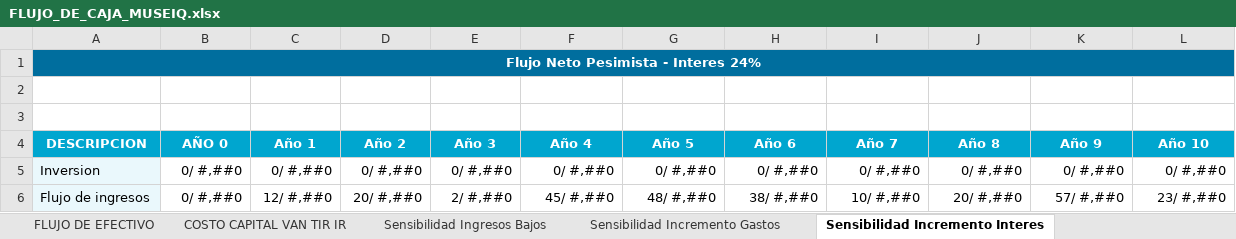
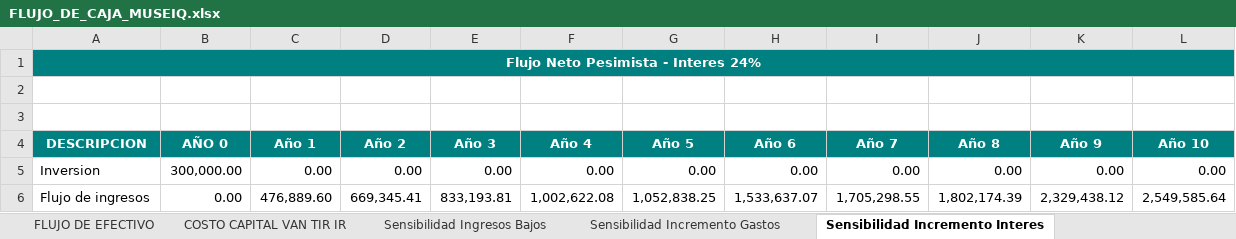
Before and after one commit to eduardo202020/Tesis, an Excel workbook: documentacion-cap-economico/FLUJO_DE_CAJA_MUSEIQ.xlsx, sheet Sensibilidad Incremento Interes, drawn as a sheet; only a part is shown; values as stored, in another font and other column widths than the file's, no borders; the diff covers the shown part only; the diff names each change by its address in the sheet, - before the commit and + after, or states it on an @@ line.

```diff
--- a/documentacion-cap-economico/FLUJO_DE_CAJA_MUSEIQ.xlsx (sheet Sensibilidad Incremento Interes)
+++ b/documentacion-cap-economico/FLUJO_DE_CAJA_MUSEIQ.xlsx (sheet Sensibilidad Incremento Interes)
-A1:L1 fill: #006E9E
+A1:L1 fill: #008080
-A4:L4 fill: #00A6CF
+A4:L4 fill: #008080
-A5:A6 fill: #EAF8FC
+A5:A6 fill: none
-B5 (AÑO 0): 0/ #,##0
+B5 (AÑO 0): 300,000.00
-C5 (Año 1): 0/ #,##0
+C5 (Año 1): 0.00
-D5 (Año 2): 0/ #,##0
+D5 (Año 2): 0.00
-E5 (Año 3): 0/ #,##0
+E5 (Año 3): 0.00
-F5 (Año 4): 0/ #,##0
+F5 (Año 4): 0.00
-G5 (Año 5): 0/ #,##0
+G5 (Año 5): 0.00
-H5 (Año 6): 0/ #,##0
+H5 (Año 6): 0.00
-I5 (Año 7): 0/ #,##0
+I5 (Año 7): 0.00
-J5 (Año 8): 0/ #,##0
+J5 (Año 8): 0.00
-K5 (Año 9): 0/ #,##0
+K5 (Año 9): 0.00
-L5 (Año 10): 0/ #,##0
+L5 (Año 10): 0.00
-B6 (AÑO 0): 0/ #,##0
+B6 (AÑO 0): 0.00
-C6 (Año 1): 12/ #,##0
+C6 (Año 1): 476,889.60
-D6 (Año 2): 20/ #,##0
+D6 (Año 2): 669,345.41
-E6 (Año 3): 2/ #,##0
+E6 (Año 3): 833,193.81
-F6 (Año 4): 45/ #,##0
+F6 (Año 4): 1,002,622.08
-G6 (Año 5): 48/ #,##0
+G6 (Año 5): 1,052,838.25
-H6 (Año 6): 38/ #,##0
+H6 (Año 6): 1,533,637.07
-I6 (Año 7): 10/ #,##0
+I6 (Año 7): 1,705,298.55
-J6 (Año 8): 20/ #,##0
+J6 (Año 8): 1,802,174.39
-K6 (Año 9): 57/ #,##0
+K6 (Año 9): 2,329,438.12
-L6 (Año 10): 23/ #,##0
+L6 (Año 10): 2,549,585.64
```
Also changed, not shown: 30 added rows, 77 edited cells and cell formats elsewhere in this sheet, sheet PLANILLA, sheet Riesgo Administrativo, sheet COSTOS, sheet DEPRECIACIONES AMORTIZACION, sheet INGRESOS, sheet COSTO DE PRODUCCION UNITARIO, 19 more sheets, formulas that keep their value, 3 other files.
